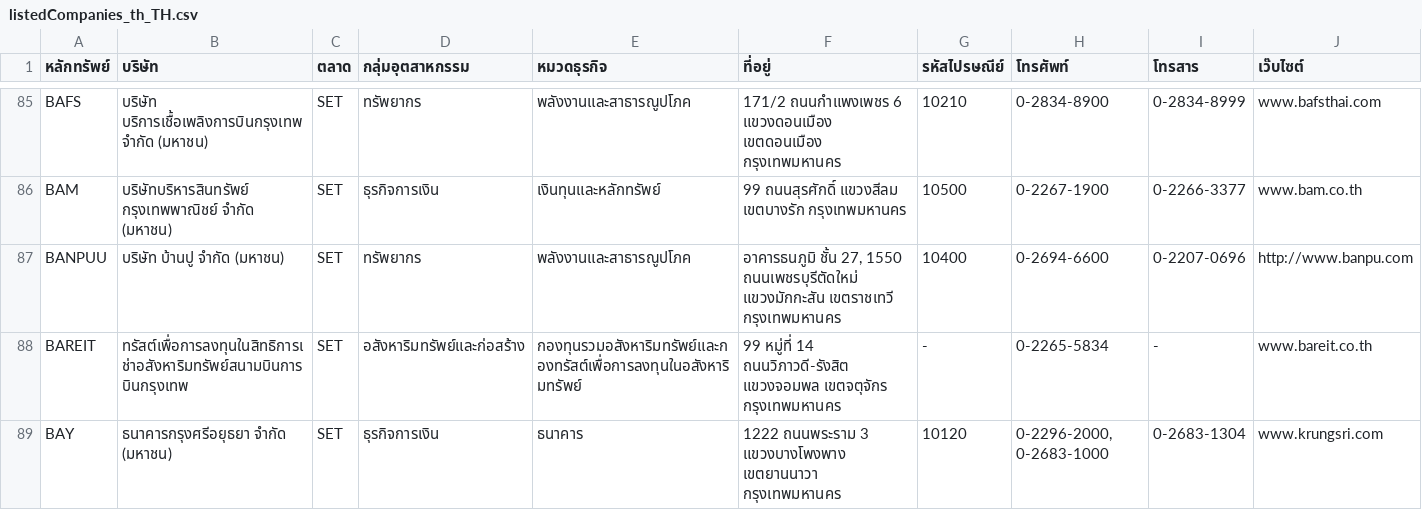
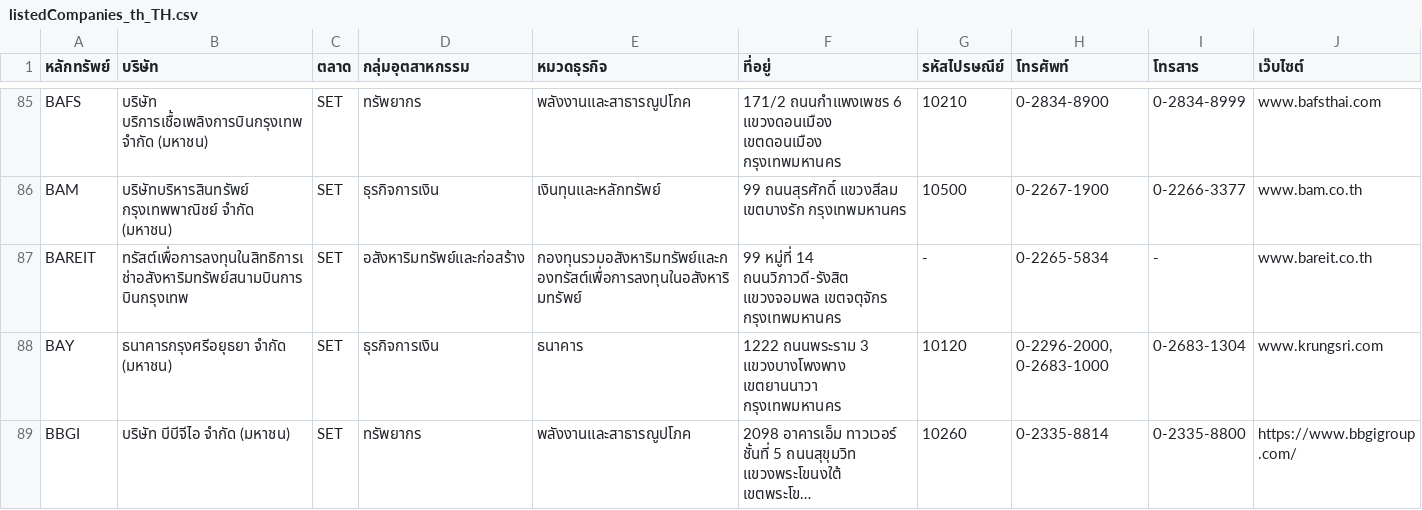
Before and after one commit to ake9522/set, a CSV file: listedCompanies_th_TH.csv, drawn as a sheet; only a part is shown, gaps mark what is left out; the shorter side is filled out with more unchanged rows; long unchanged cells end in …; the diff covers the shown part only; the diff names each change by its address in the sheet, - before the commit and + after, or states it on an @@ line.

```diff
--- a/listedCompanies_th_TH.csv
+++ b/listedCompanies_th_TH.csv
-row 87: BANPUU | บริษัท บ้านปู จำกัด (มหาชน) | SET | ทรัพยากร | พลังงานและสาธารณูปโภค | อาคารธนภูมิ ชั้น 27, 1550 ถนนเพชรบุรีตัดใหม่ แขวงมักกะสัน เขตราชเทวี กรุงเทพมหานคร | 10400 | 0-2694-6600 | 0-2207-0696 | http://www.banpu.com
```
Also changed, not shown: 1 removed row and 4 edited cells elsewhere in this file, 9 other files.
